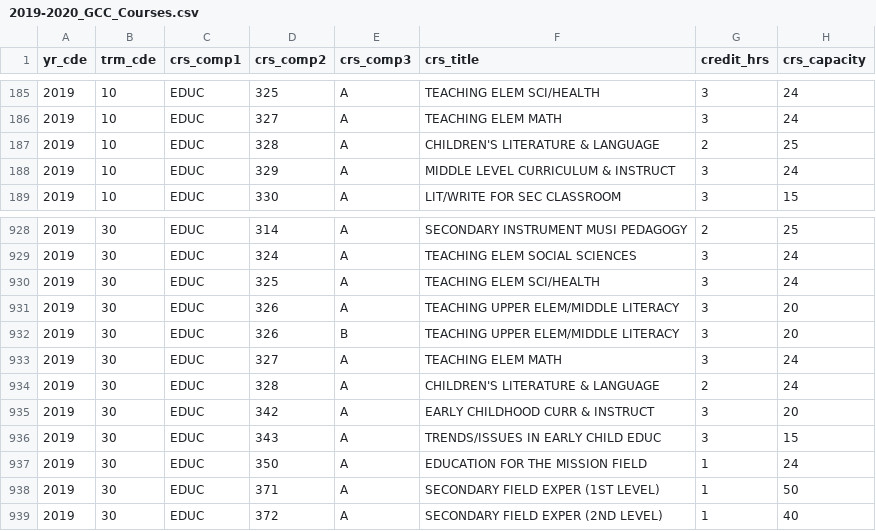
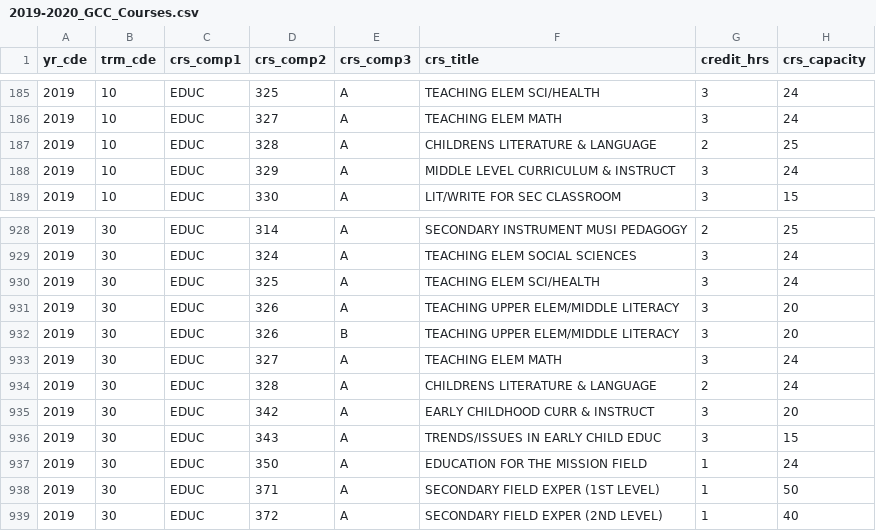
Before and after one commit to ncacioppo/BugBusters, a CSV file: 2019-2020_GCC_Courses.csv, drawn as a sheet; only a part is shown, gaps mark what is left out; the diff names each change by its address in the sheet, - before the commit and + after, or states it on an @@ line.

```diff
--- a/2019-2020_GCC_Courses.csv
+++ b/2019-2020_GCC_Courses.csv
-F187 (crs_title): CHILDREN'S LITERATURE & LANGUAGE
+F187 (crs_title): CHILDRENS LITERATURE & LANGUAGE
-F934 (crs_title): CHILDREN'S LITERATURE & LANGUAGE
+F934 (crs_title): CHILDRENS LITERATURE & LANGUAGE
```
Also changed, not shown: 2018-2019_GCC_Courses.csv, 2020-2021_GCC_Courses.csv, 4 other files.
